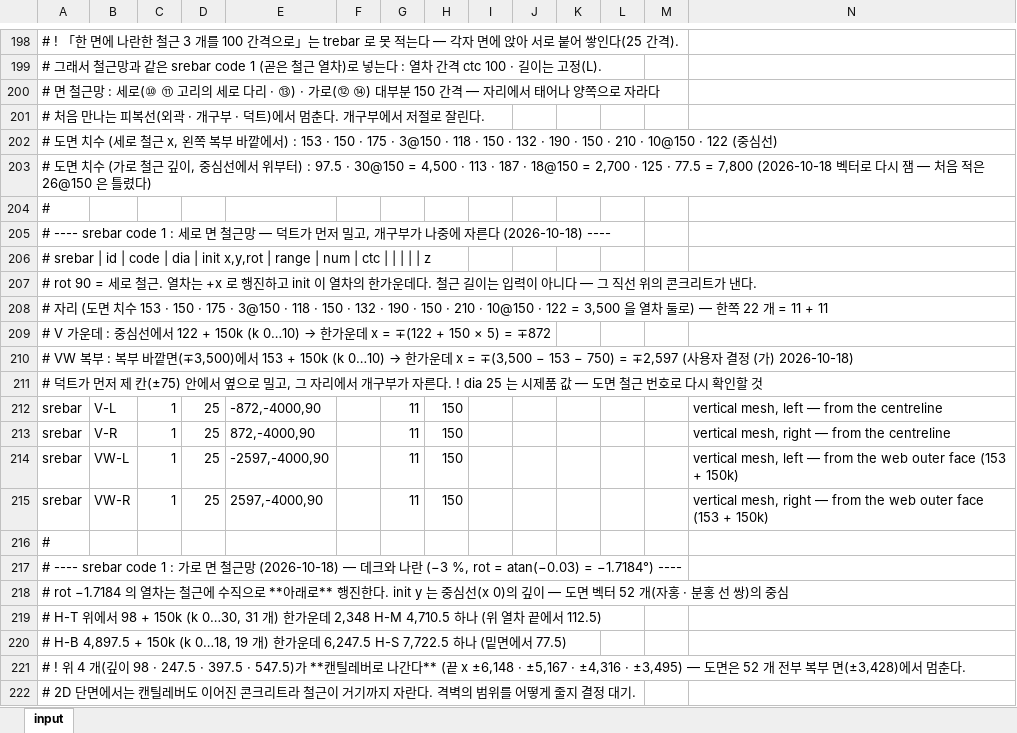
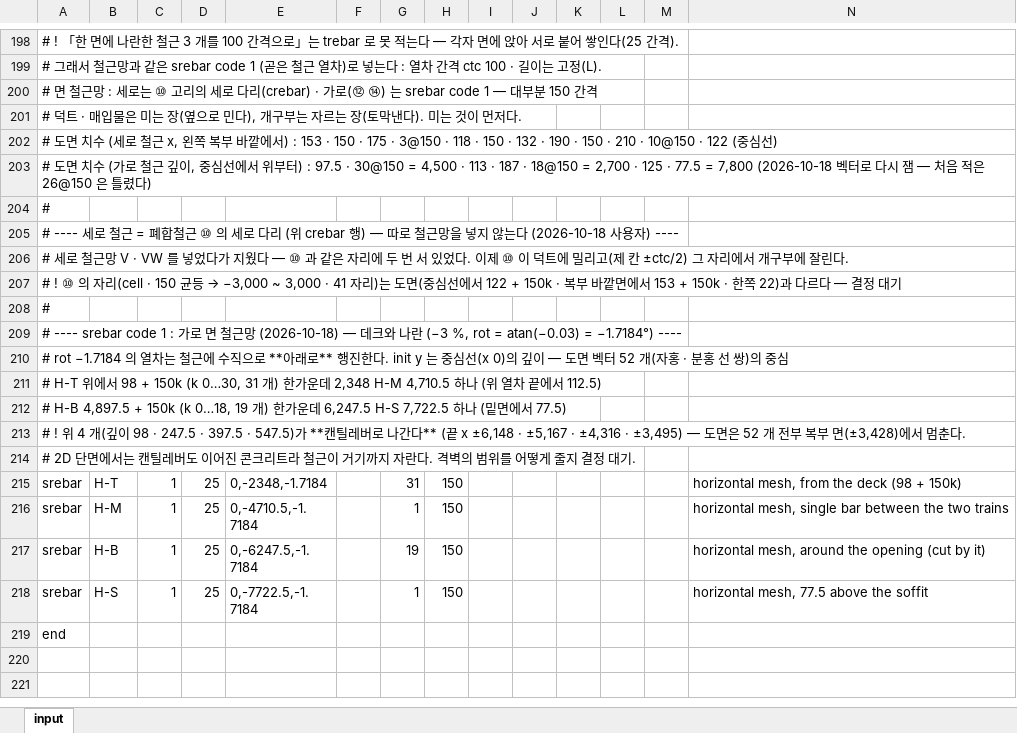
Before and after one commit to macroBIM/macroBIM, an Excel workbook: PSCBOX_BUKSIL_DIAPHRAGM_P1.xlsx, sheet input, drawn as a sheet; only a part is shown, gaps mark what is left out; the shorter side is filled out with more unchanged rows; values as stored, in another font and other column widths than the file's, no borders; the diff names each change by its address in the sheet, - before the commit and + after, or states it on an @@ line.

```diff
--- a/PSCBOX_BUKSIL_DIAPHRAGM_P1.xlsx (sheet input)
+++ b/PSCBOX_BUKSIL_DIAPHRAGM_P1.xlsx (sheet input)
-A200: …: 세로(⑩ ⑪ 고리의 세로 다리 · ⑬) · 가로(⑫ ⑭) 대부분 150 간격 — 자리에서 태어나 양쪽으로 자라다
+A200: …: 세로는 ⑩ 고리의 세로 다리(crebar) · 가로(⑫ ⑭) 는 srebar code 1 — 대부분 150 간격
-A201: # 처음 만나는 피복선(외곽 · 개구부 · 덕트)에서 멈춘다. 개구부에서 저절로 잘린다.
+A201: # 덕트 · 매입물은 미는 장(옆으로 민다), 개구부는 자르는 장(토막낸다). 미는 것이 먼저다.
-A205: # ---- srebar code 1 : 세로 면 철근망 — 덕트가 먼저 밀고, 개구부가 나중에 자른다 (2026-10-18) ----
+A205: # ---- 세로 철근 = 폐합철근 ⑩ 의 세로 다리 (위 crebar 행) — 따로 철근망을 넣지 않는다 (2026-10-18 사용자) ----
-A206: # srebar | id | code | dia | init x,y,rot | range | num | ctc | | | | | z
+A206: # 세로 철근망 V · VW 를 넣었다가 지웠다 — ⑩ 과 같은 자리에 두 번 서 있었다. 이제 ⑩ 이 덕트에 밀리고(제 칸 ±ctc/2) 그 자리에서 개구부에 잘린다.
@@ A207: # rot 90 = 세로 철근. 열차는 +x 로 행진하고 init 이 열차의 한가운데다. 철근 길이는 입력이 아니다 — 그 직선 위의 콘크리트가 낸다. → # ! ⑩ 의 자리(cell · 150 균등 → −3,000 ~ 3,000 · 41 자리)는 도면(중심선에서 122 + 150k · 복부 바깥면에서 153 + 150k · 한쪽 22)과 다르다 — 결정 대기 @@
-row 208: # 자리 (도면 치수 153 · 150 · 175 · 3@150 · 118 · 150 · 132 · 190 · 150 · 210 · 10@150 · 122 = 3,500 을 열차 둘로) — 한쪽 22 개 = 11 + 11
-row 209: # V 가운데 : 중심선에서 122 + 150k (k 0…10) → 한가운데 x = ∓(122 + 150 × 5) = ∓872
-row 210: # VW 복부 : 복부 바깥면(∓3,500)에서 153 + 150k (k 0…10) → 한가운데 x = ∓(3,500 − 153 − 750) = ∓2,597 (사용자 결정 (가) 2026-10-18)
-row 211: # 덕트가 먼저 제 칸(±75) 안에서 옆으로 밀고, 그 자리에서 개구부가 자른다. ! dia 25 는 시제품 값 — 도면 철근 번호로 다시 확인할 것
-row 212: srebar | V-L | 1 | 25 | -872,-4000,90 |  | 11 | 150 |  |  |  |  |  | vertical mesh, left — from the centreline
-row 213: srebar | V-R | 1 | 25 | 872,-4000,90 |  | 11 | 150 |  |  |  |  |  | vertical mesh, right — from the centreline
-row 214: srebar | VW-L | 1 | 25 | -2597,-4000,90 |  | 11 | 150 |  |  |  |  |  | vertical mesh, left — from the web outer face (153 + 150k)
-row 215: srebar | VW-R | 1 | 25 | 2597,-4000,90 |  | 11 | 150 |  |  |  |  |  | vertical mesh, right — from the web outer face (153 + 150k)
```
Also changed, not shown: 3 other files.
